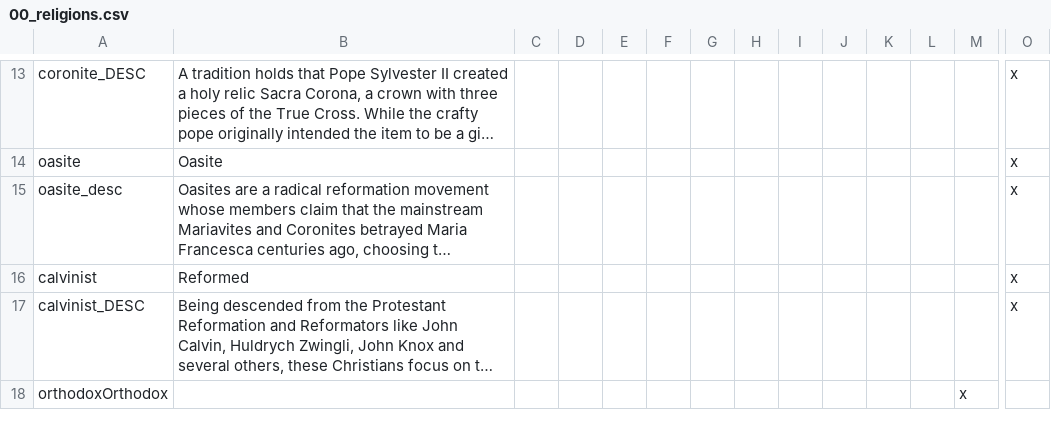
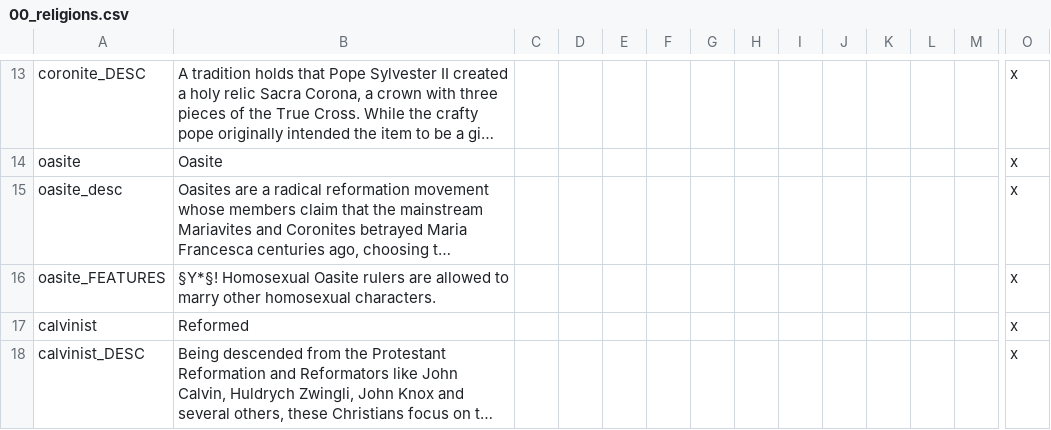
Before and after one commit to klorpa/After-The-End-Eurasia, a CSV file: ATE_Eurasia/localisation/00_religions.csv, drawn as a sheet; only a part is shown, gaps mark what is left out; the shorter side is filled out with more unchanged rows; long unchanged cells end in …; rows hold the shown columns only; the diff names each change by its address in the sheet, - before the commit and + after, or states it on an @@ line.

```diff
--- a/ATE_Eurasia/localisation/00_religions.csv
+++ b/ATE_Eurasia/localisation/00_religions.csv
+row 16: oasite_FEATURES | §Y*§! Homosexual Oasite rulers are allowed to marry other homosexual characters. |  |  |  |  |  |  |  |  |  |  |  | x
```
Also changed, not shown: ATE_Eurasia/localisation/00_game_rules.csv, 2 other files.
